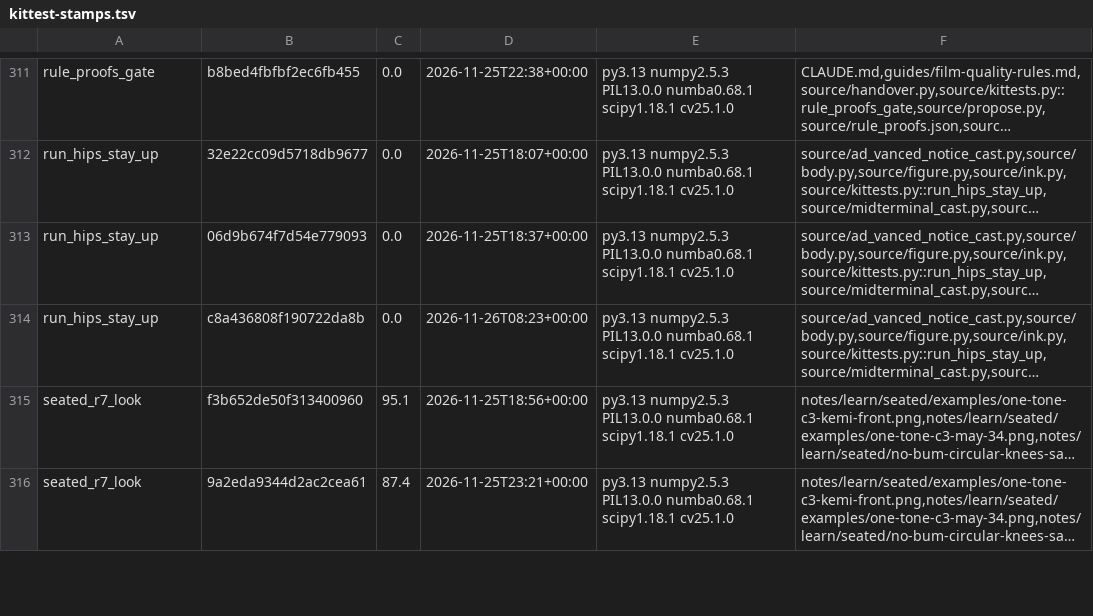
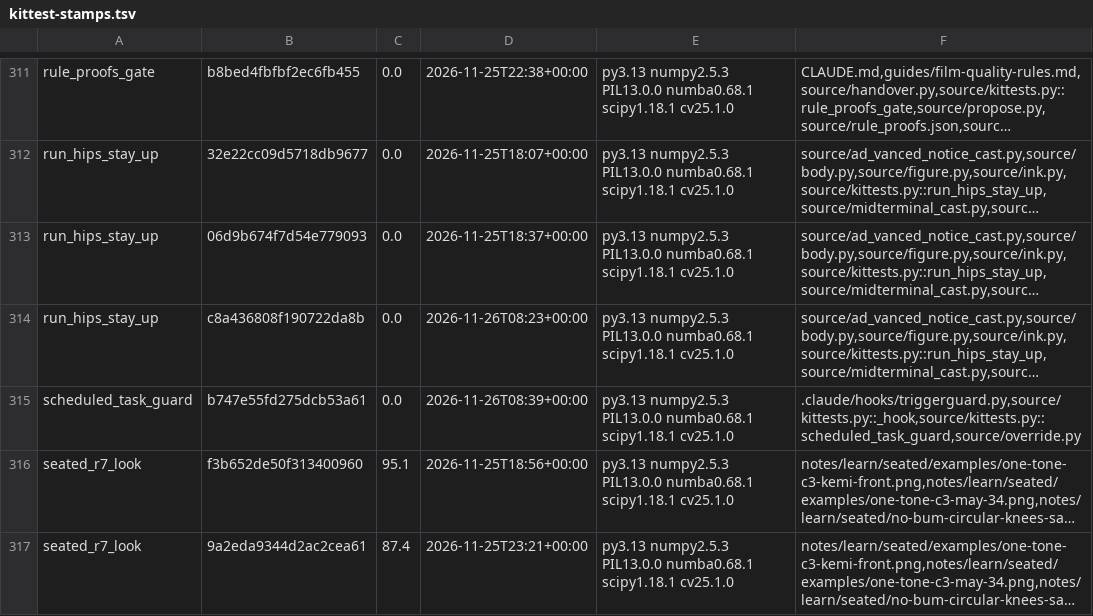
Before and after one commit to SamKearns22/Animation-, a TSV file: notes/kittest-stamps.tsv, drawn as a sheet; only a part is shown, gaps mark what is left out; long unchanged cells end in …; the diff names each change by its address in the sheet, - before the commit and + after, or states it on an @@ line.

```diff
--- a/notes/kittest-stamps.tsv
+++ b/notes/kittest-stamps.tsv
+row 315: scheduled_task_guard | b747e55fd275dcb53a61 | 0.0 | 2026-11-26T08:39+00:00 | py3.13 numpy2.5.3 PIL13.0.0 numba0.68.1 scipy1.18.1 cv25.1.0 | .claude/hooks/triggerguard.py,source/kittests.py::_hook,source/kittests.py::scheduled_task_guard,source/override.py
```
Also changed, not shown: 6 other files.
